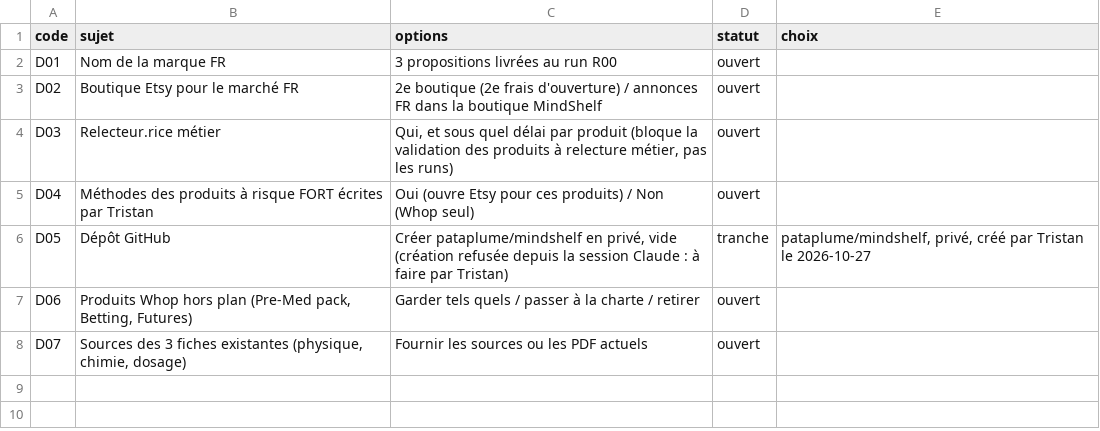
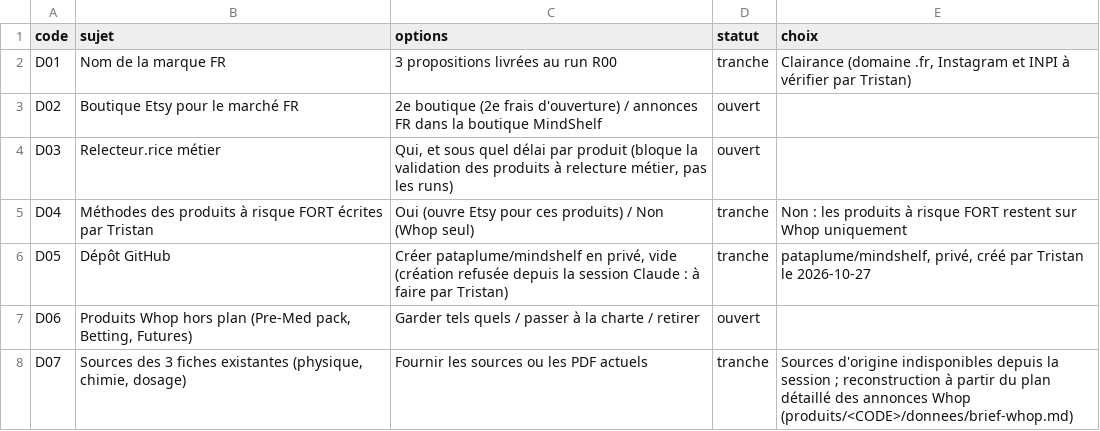
Before and after one commit to pataplume/mindshelf, a CSV file: data/decisions.csv, drawn as a sheet.

```diff
--- a/data/decisions.csv
+++ b/data/decisions.csv
@@ -1,8 +1,8 @@
 code,sujet,options,statut,choix
-D01,Nom de la marque FR,3 propositions livrées au run R00,ouvert,
+D01,Nom de la marque FR,3 propositions livrées au run R00,tranche,"Clairance (domaine .fr, Instagram et INPI à vérifier par Tristan)"
 D02,Boutique Etsy pour le marché FR,2e boutique (2e frais d'ouverture) / annonces FR dans la boutique MindShelf,ouvert,
 D03,Relecteur.rice métier,"Qui, et sous quel délai par produit (bloque la validation des produits à relecture métier, pas les runs)",ouvert,
-D04,Méthodes des produits à risque FORT écrites par Tristan,Oui (ouvre Etsy pour ces produits) / Non (Whop seul),ouvert,
+D04,Méthodes des produits à risque FORT écrites par Tristan,Oui (ouvre Etsy pour ces produits) / Non (Whop seul),tranche,Non : les produits à risque FORT restent sur Whop uniquement
 D05,Dépôt GitHub,"Créer pataplume/mindshelf en privé, vide (création refusée depuis la session Claude : à faire par Tristan)",tranche,"pataplume/mindshelf, privé, créé par Tristan le 2026-10-27"
 D06,"Produits Whop hors plan (Pre-Med pack, Betting, Futures)",Garder tels quels / passer à la charte / retirer,ouvert,
-D07,"Sources des 3 fiches existantes (physique, chimie, dosage)",Fournir les sources ou les PDF actuels,ouvert,
+D07,"Sources des 3 fiches existantes (physique, chimie, dosage)",Fournir les sources ou les PDF actuels,tranche,Sources d'origine indisponibles depuis la session ; reconstruction à partir du plan détaillé des annonces Whop (produits/<CODE>/donnees/brief-whop.md)
```
Also changed, not shown: data/run_taches.csv, data/runs.csv, 6 other files.
